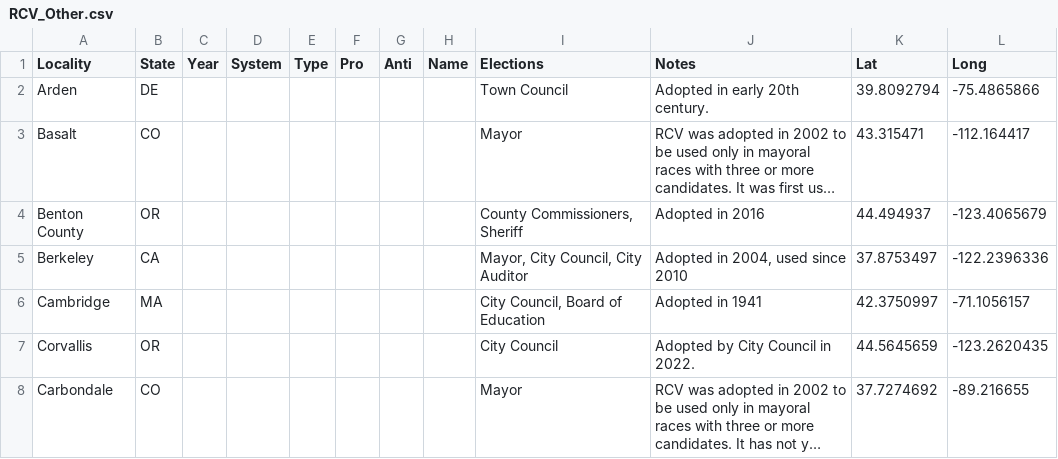
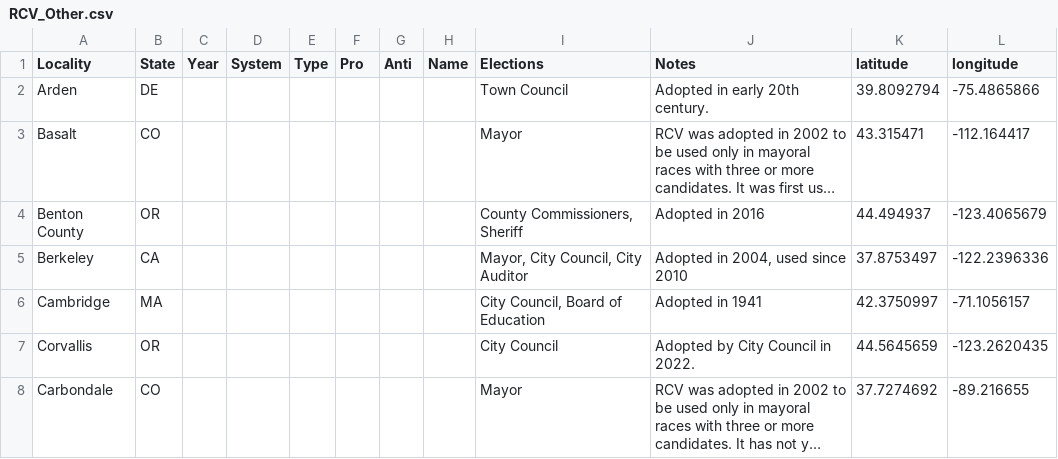
Before and after one commit to laurenkarch/local-rcv-votes, a CSV file: data/RCV_Other.csv, drawn as a sheet; only a part is shown; long unchanged cells end in ….

```diff
--- a/data/RCV_Other.csv
+++ b/data/RCV_Other.csv
@@ -1,2 +1,2 @@
-Locality,State,Year,System,Type,Pro,Anti,Name,Elections,Notes,Lat,Long
+Locality,State,Year,System,Type,Pro,Anti,Name,Elections,Notes,latitude,longitude
 Arden,DE,,,,,,,Town Council,Adopted in early 20th century.,39.8092794,-75.4865866
```
Also changed, not shown: 1 other file.
